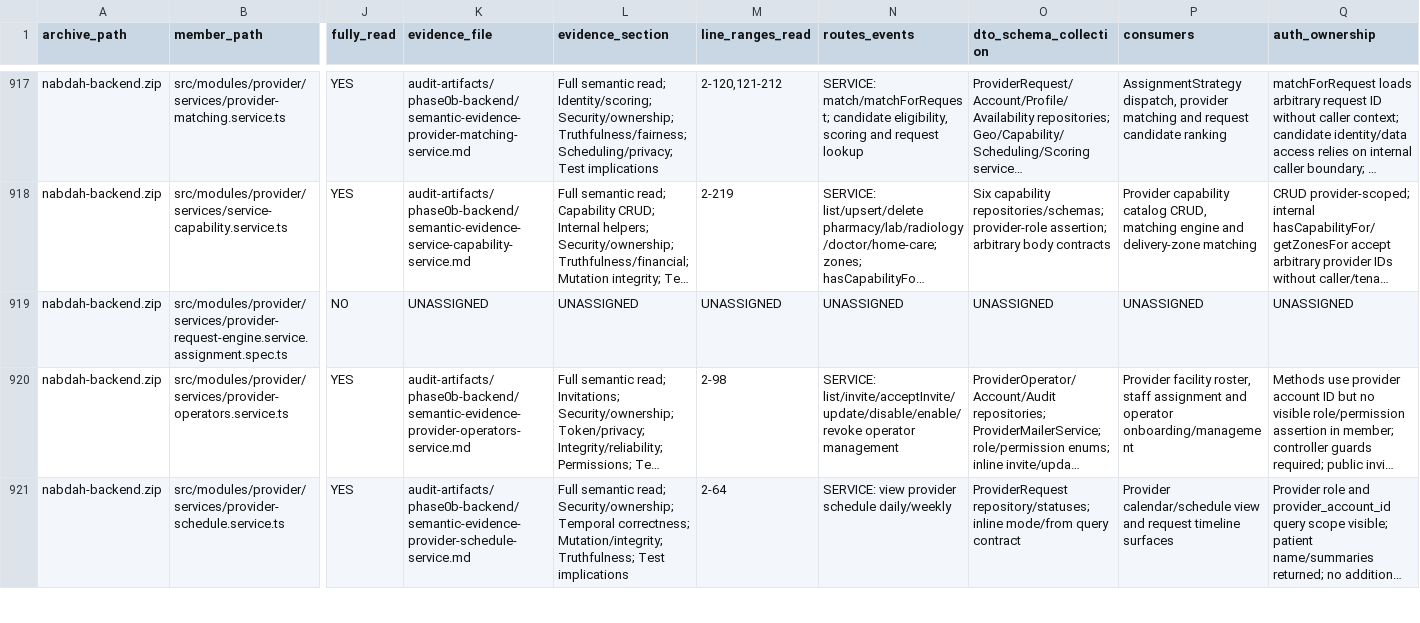
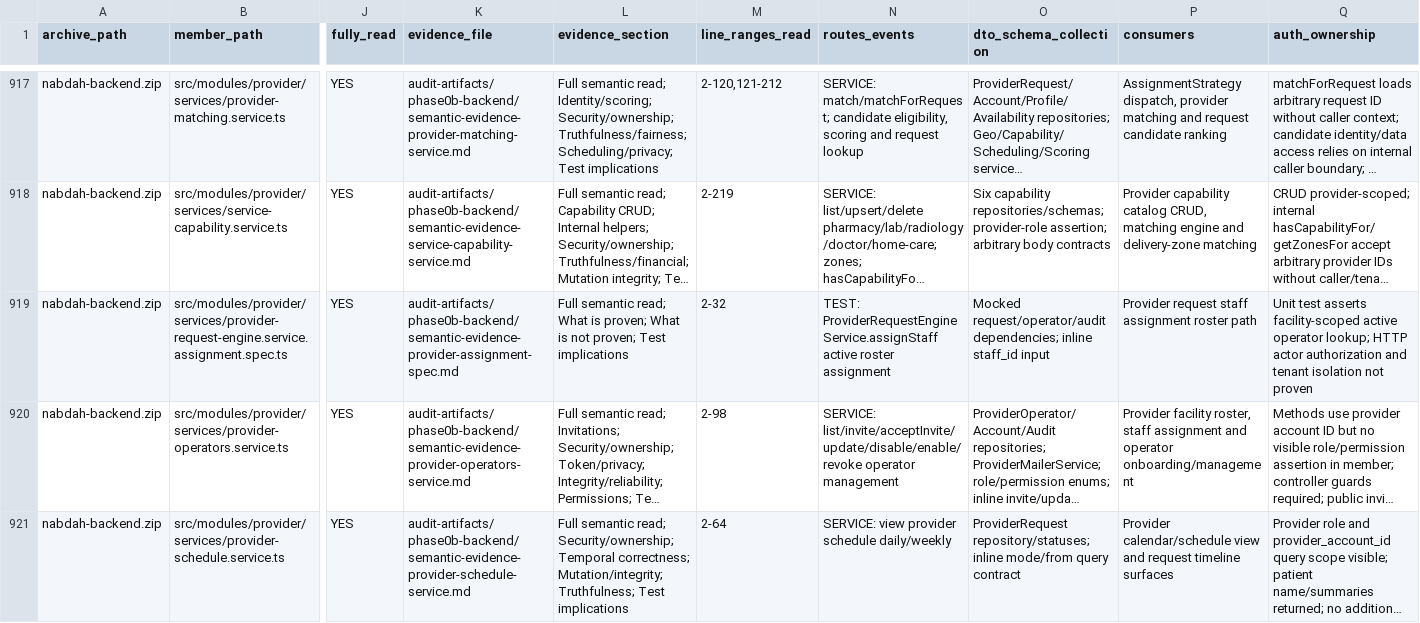
Before and after one commit to obaid08642-ops/new, a TSV file: audit-artifacts/phase0b-backend/NABD_Phase0B_Backend_Semantic_Read_Manifest_2026-08-24.tsv, drawn as a sheet; only a part is shown, gaps mark what is left out; long unchanged cells end in …; the diff covers the shown part only; the diff names each change by its address in the sheet, - before the commit and + after, or states it on an @@ line.

Commit message:
audit: document provider assignment tests

```diff
--- a/audit-artifacts/phase0b-backend/NABD_Phase0B_Backend_Semantic_Read_Manifest_2026-08-24.tsv
+++ b/audit-artifacts/phase0b-backend/NABD_Phase0B_Backend_Semantic_Read_Manifest_2026-08-24.tsv
-J919 (fully_read): NO
+J919 (fully_read): YES
-K919 (evidence_file): UNASSIGNED
+K919 (evidence_file): audit-artifacts/phase0b-backend/semantic-evidence-provider-assignment-spec.md
-L919 (evidence_section): UNASSIGNED
+L919 (evidence_section): Full semantic read; What is proven; What is not proven; Test implications
-M919 (line_ranges_read): UNASSIGNED
+M919 (line_ranges_read): 2-32
-N919 (routes_events): UNASSIGNED
+N919 (routes_events): TEST: ProviderRequestEngineService.assignStaff active roster assignment
-O919 (dto_schema_collection): UNASSIGNED
+O919 (dto_schema_collection): Mocked request/operator/audit dependencies; inline staff_id input
-P919 (consumers): UNASSIGNED
+P919 (consumers): Provider request staff assignment roster path
-Q919 (auth_ownership): UNASSIGNED
+Q919 (auth_ownership): Unit test asserts facility-scoped active operator lookup; HTTP actor authorization and tenant isolation not proven
```
Also changed, not shown: 4 edited cells elsewhere in this file, 2 other files.
